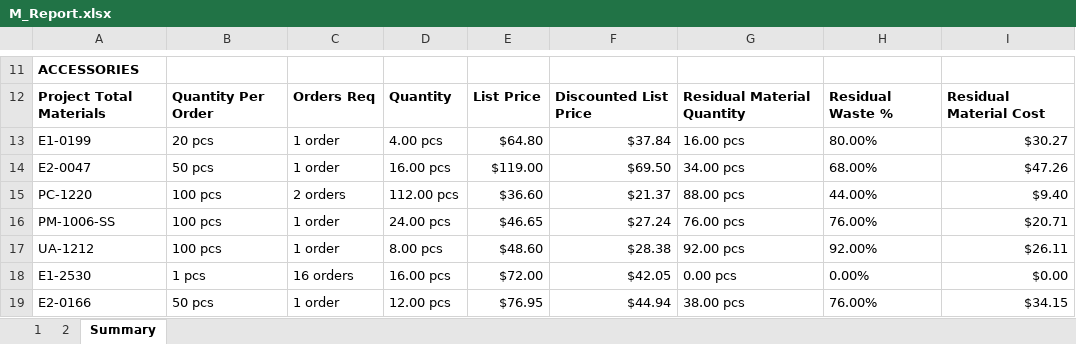
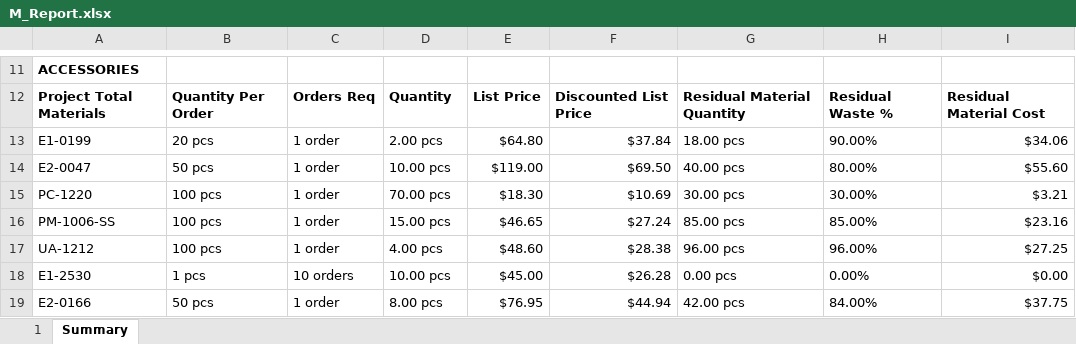
Before and after one commit to anthonyw298/Estimation, an Excel workbook: .files/M_Report.xlsx, sheet Summary, drawn as a sheet; only a part is shown, gaps mark what is left out; values as stored, in another font and other column widths than the file's, no borders; the diff covers the shown part only; the diff names each change by its address in the sheet, - before the commit and + after, or states it on an @@ line.

```diff
--- a/.files/M_Report.xlsx (sheet Summary)
+++ b/.files/M_Report.xlsx (sheet Summary)
-sheet tab: 2
-D13: 4.00 pcs
+D13: 2.00 pcs
-G13: 16.00 pcs
+G13: 18.00 pcs
-H13: 80.00%
+H13: 90.00%
-I13: $30.27
+I13: $34.06
-D14: 16.00 pcs
+D14: 10.00 pcs
-G14: 34.00 pcs
+G14: 40.00 pcs
-H14: 68.00%
+H14: 80.00%
-I14: $47.26
+I14: $55.60
-C15: 2 orders
+C15: 1 order
-D15: 112.00 pcs
+D15: 70.00 pcs
-E15: $36.60
+E15: $18.30
-F15: $21.37
+F15: $10.69
-G15: 88.00 pcs
+G15: 30.00 pcs
-H15: 44.00%
+H15: 30.00%
-I15: $9.40
+I15: $3.21
-D16: 24.00 pcs
+D16: 15.00 pcs
-G16: 76.00 pcs
+G16: 85.00 pcs
-H16: 76.00%
+H16: 85.00%
-I16: $20.71
+I16: $23.16
-D17: 8.00 pcs
+D17: 4.00 pcs
-G17: 92.00 pcs
+G17: 96.00 pcs
-H17: 92.00%
+H17: 96.00%
-I17: $26.11
+I17: $27.25
-C18: 16 orders
+C18: 10 orders
-D18: 16.00 pcs
+D18: 10.00 pcs
-E18: $72.00
+E18: $45.00
-F18: $42.05
+F18: $26.28
-D19: 12.00 pcs
+D19: 8.00 pcs
-G19: 38.00 pcs
+G19: 42.00 pcs
-H19: 76.00%
+H19: 84.00%
-I19: $34.15
+I19: $37.75
```
Also changed, not shown: 2 added rows, 2 removed rows and 72 edited cells elsewhere in this sheet, sheet 1, charts or pictures, 8 other files.
